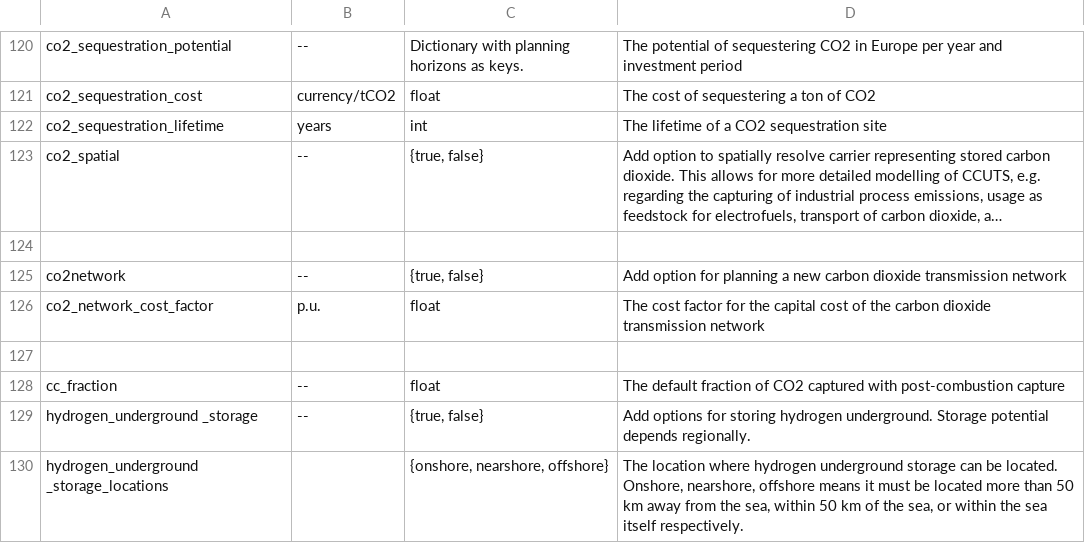
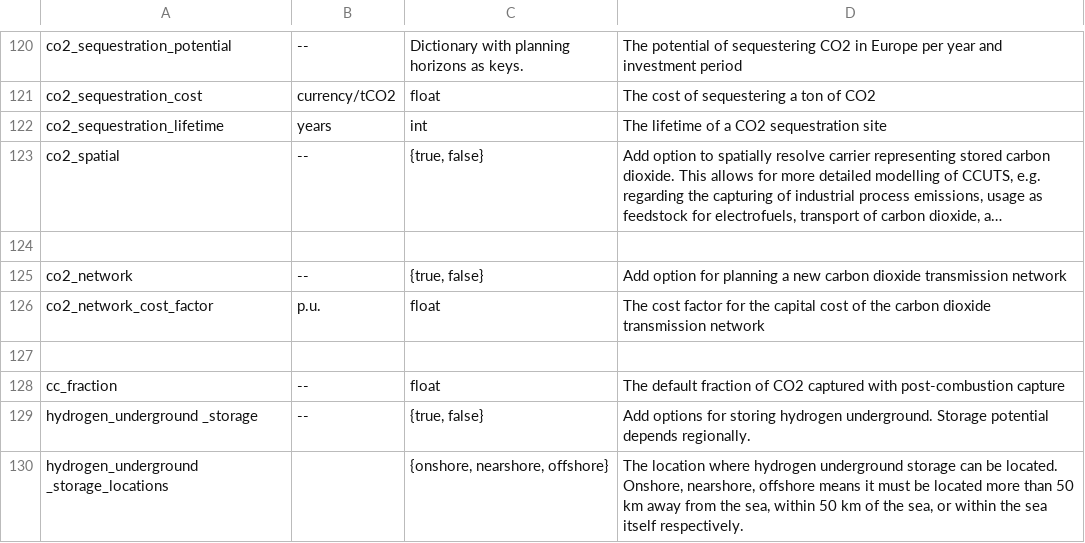
Before and after one commit to ayshaC/pypsa-eur, a CSV file: doc/configtables/sector.csv, drawn as a sheet; only a part is shown, gaps mark what is left out; long unchanged cells end in …; the diff names each change by its address in the sheet, - before the commit and + after, or states it on an @@ line.

Commit message:
Align the naming convention for the CO2 network configuration (#1437)

```diff
--- a/doc/configtables/sector.csv
+++ b/doc/configtables/sector.csv
-A125: co2network
+A125: co2_network
```
Also changed, not shown: 3 other files.
